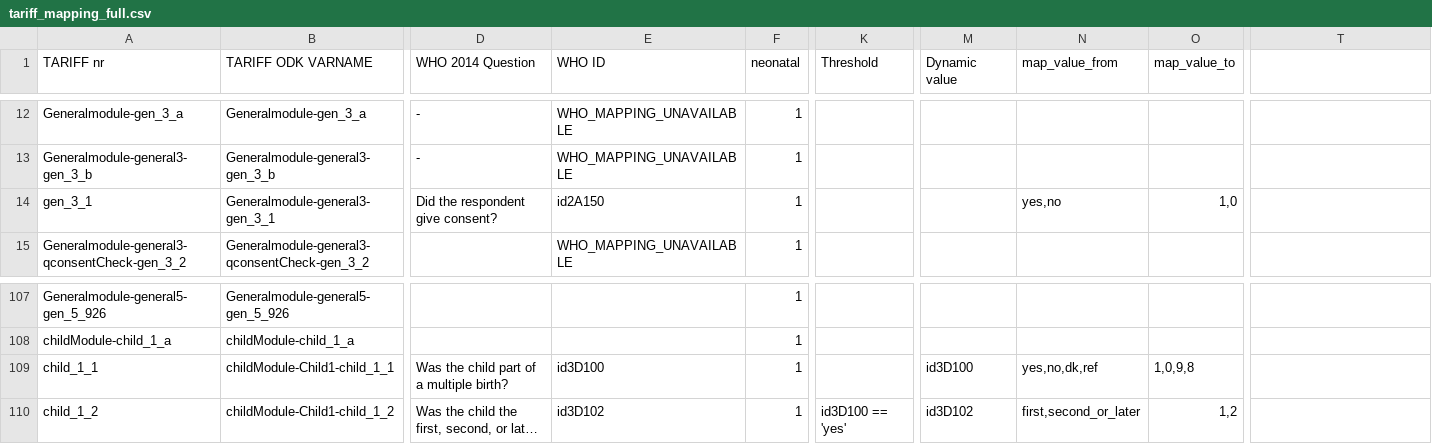
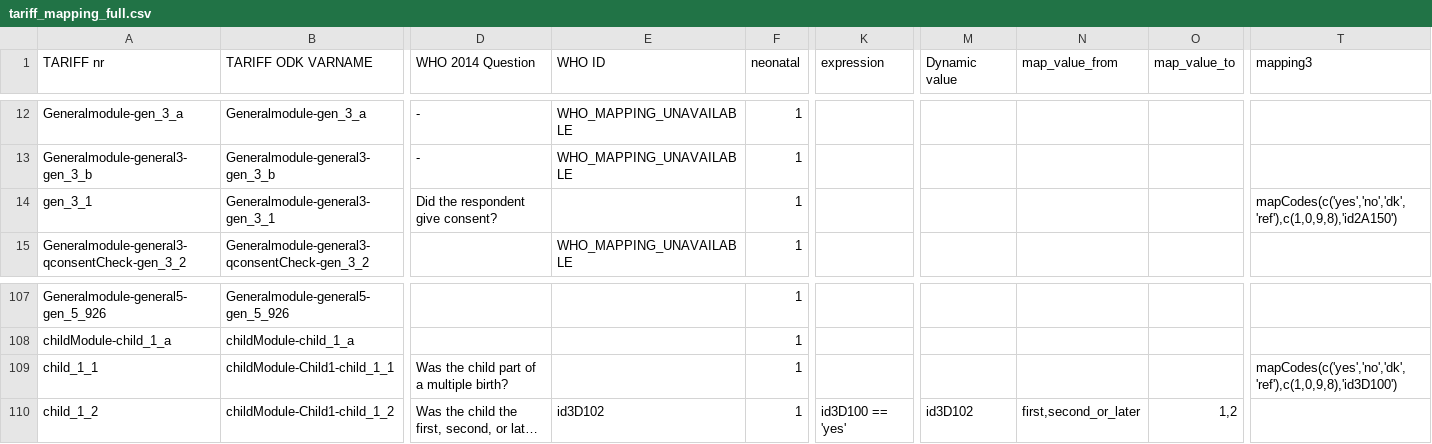
Before and after one commit to aflaxman/va_mapping, a CSV file: data/tariff_mapping_full.csv, drawn as a sheet; only a part is shown, gaps mark what is left out; long unchanged cells end in …; the diff names each change by its address in the sheet, - before the commit and + after, or states it on an @@ line.

Commit message:
added value mapping for smart va

```diff
--- a/data/tariff_mapping_full.csv
+++ b/data/tariff_mapping_full.csv
-K1: Threshold
+K1: expression
-T1: (empty)
+T1: mapping3
-E14 (WHO ID): id2A150
+E14 (WHO ID): (empty)
-N14 (map_value_from): yes,no
+N14 (map_value_from): (empty)
-O14 (map_value_to): 1,0
+O14 (map_value_to): (empty)
-T14 (mapping3): (empty)
+T14 (mapping3): mapCodes(c('yes','no','dk','ref'),c(1,0,9,8),'id2A150')
-E109 (WHO ID): id3D100
+E109 (WHO ID): (empty)
-M109 (Dynamic value): id3D100
+M109 (Dynamic value): (empty)
-N109 (map_value_from): yes,no,dk,ref
+N109 (map_value_from): (empty)
-O109 (map_value_to): 1,0,9,8
+O109 (map_value_to): (empty)
-T109 (mapping3): (empty)
+T109 (mapping3): mapCodes(c('yes','no','dk','ref'),c(1,0,9,8),'id3D100')
```
Also changed, not shown: 1 other file.
